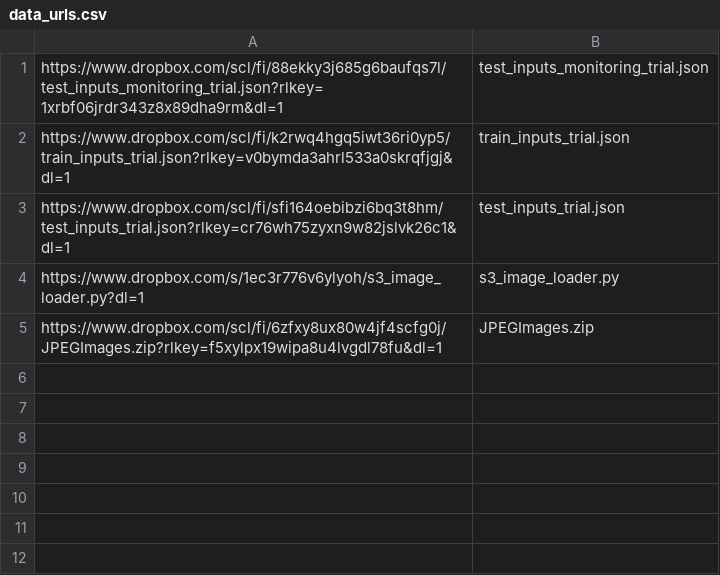
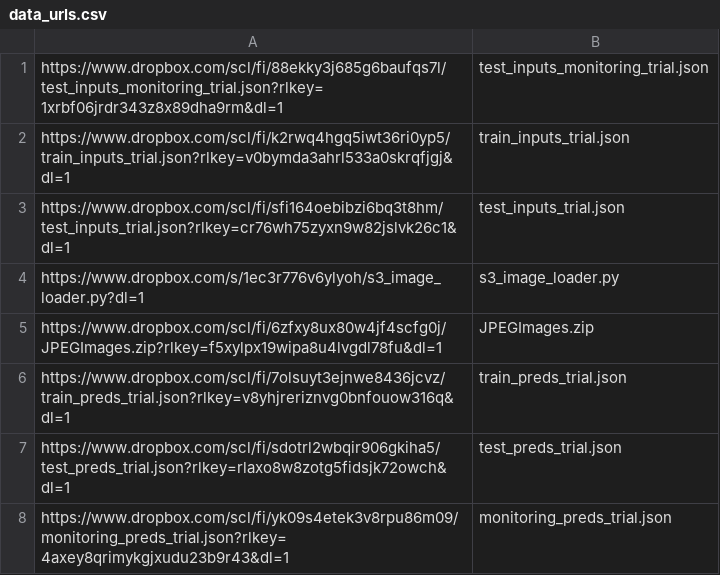
Before and after one commit to RobustIntelligence/ri-public-examples, a CSV file: images/classification/awa2/data_urls.csv, drawn as a sheet; the diff names each change by its address in the sheet, - before the commit and + after, or states it on an @@ line.

Commit message:
Add pred file download urls and update model url (#59)

```diff
--- a/images/classification/awa2/data_urls.csv
+++ b/images/classification/awa2/data_urls.csv
+row 6: https://www.dropbox.com/scl/fi/7olsuyt3ejnwe8436jcvz/train_preds_trial.json?rlkey=v8yhjreriznvg0bnfouow316q&dl=1 | train_preds_trial.json
+row 7: https://www.dropbox.com/scl/fi/sdotrl2wbqir906gkiha5/test_preds_trial.json?rlkey=rlaxo8w8zotg5fidsjk72owch&dl=1 | test_preds_trial.json
+row 8: https://www.dropbox.com/scl/fi/yk09s4etek3v8rpu86m09/monitoring_preds_trial.json?rlkey=4axey8qrimykgjxudu23b9r43&dl=1 | monitoring_preds_trial.json
```
Also changed, not shown: 1 other file.
